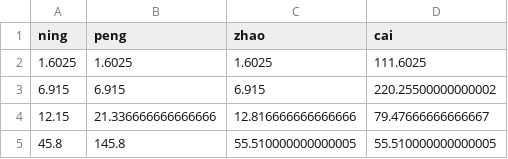
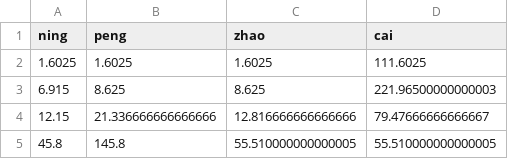
Before and after one commit to 37Silverdale/37Silverdale, a CSV file: data.csv, drawn as a sheet.

Commit message:
zhao

```diff
--- a/data.csv
+++ b/data.csv
@@ -2,3 +2,3 @@ ning,peng,zhao,cai
 1.6025,1.6025,1.6025,111.6025
-6.915,6.915,6.915,220.25500000000002
+6.915,8.625,8.625,221.96500000000003
 12.15,21.336666666666666,12.816666666666666,79.47666666666667
```
Also changed, not shown: 1 other file.
